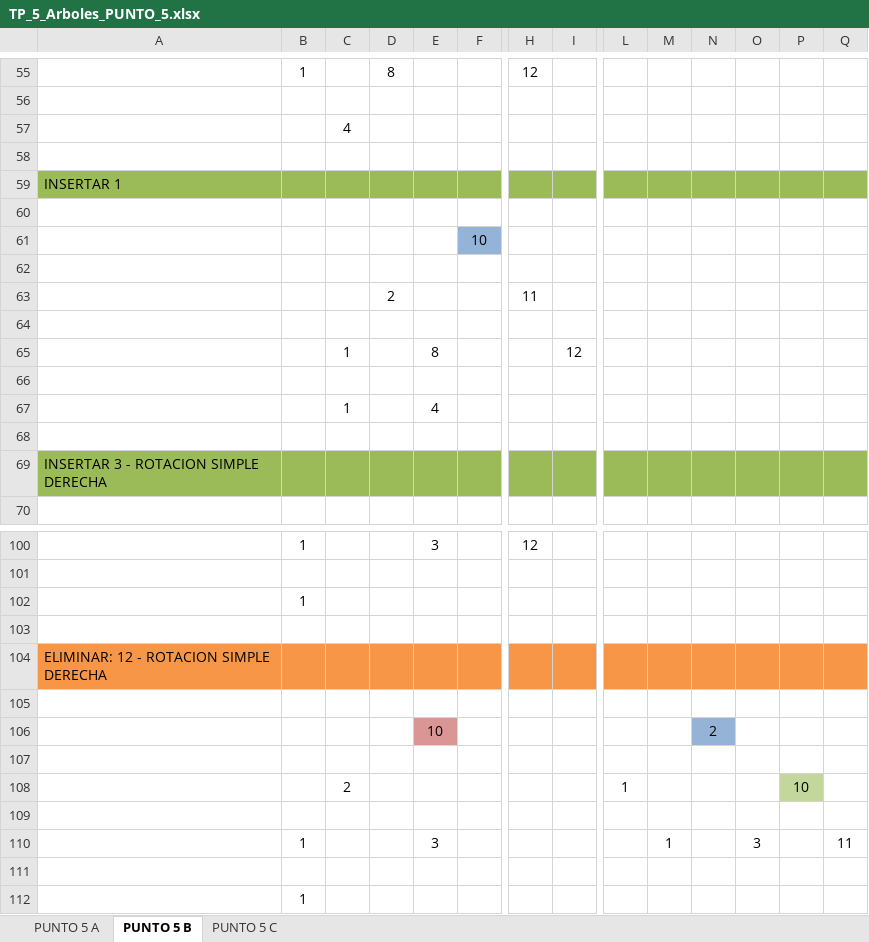
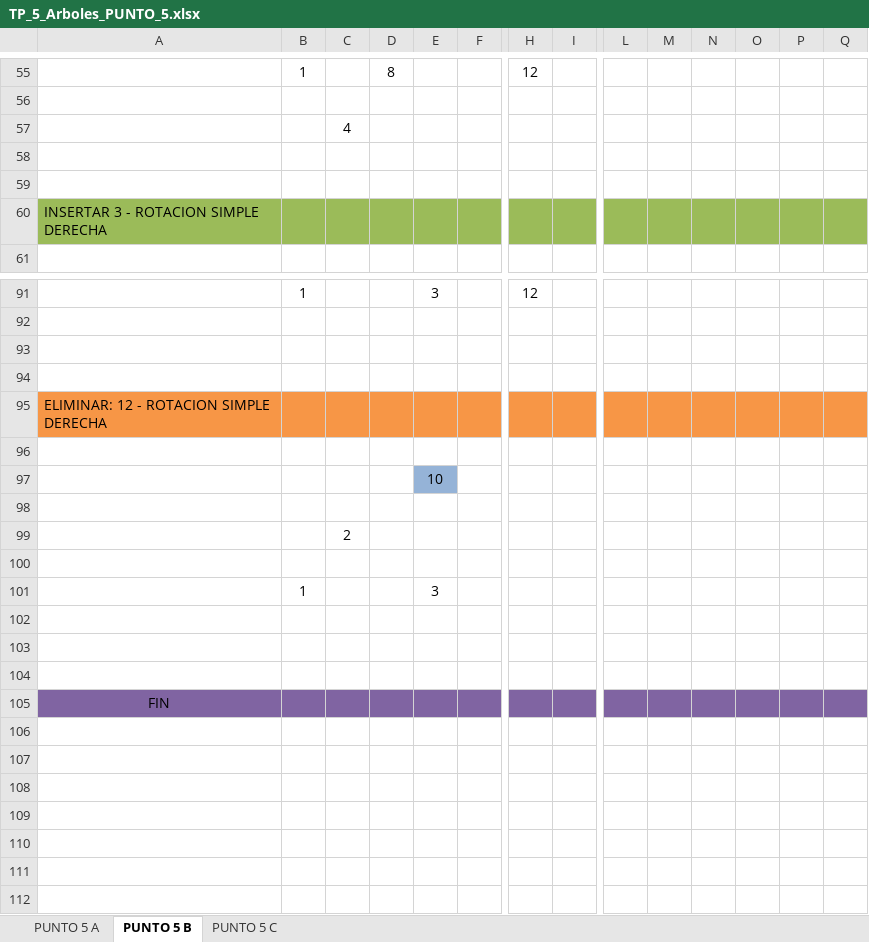
Before and after one commit to RenzoBisso/grupo3renzobisso, an Excel workbook: programacion2-2025/05-trabajoPractico-Arboles/PUNTO 5 Y 6/TP_5_Arboles_PUNTO_5.xlsx, sheet PUNTO 5 B, drawn as a sheet; only a part is shown, gaps mark what is left out; values as stored, in another font and other column widths than the file's, no borders; charts and pictures not drawn; removed rows and columns are numbered as before the commit, all else as after; rows hold the shown columns only; the diff covers the shown part only; the diff names each change by its address in the sheet, - before the commit and + after, or states it on an @@ line.

```diff
--- a/programacion2-2025/05-trabajoPractico-Arboles/PUNTO 5 Y 6/TP_5_Arboles_PUNTO_5.xlsx (sheet PUNTO 5 B)
+++ b/programacion2-2025/05-trabajoPractico-Arboles/PUNTO 5 Y 6/TP_5_Arboles_PUNTO_5.xlsx (sheet PUNTO 5 B)
-row 59: INSERTAR 1
-row 60: (empty)
-row 61:  |  |  |  |  | 10
-row 62: (empty)
-row 63:  |  |  | 2 |  |  | 11
-row 64: (empty)
-row 65:  |  | 1 |  | 8 |  |  | 12
-row 66: (empty)
-row 67:  |  | 1 |  | 4
-B93: 1
+B93: (empty)
-E97 fill: #D99694
+E97 fill: #95B3D7
-N97: 2
+N97: (empty)
-N97 fill: #95B3D7
+N97 fill: none
-L99: 1
+L99: (empty)
-P99: 10
+P99: (empty)
-P99 fill: #C3D69B
+P99 fill: none
-row 110:  | 1 |  |  | 3 |  |  |  |  | 1 |  | 3 |  | 11
+row 101:  | 1 |  |  | 3
-B103: 1
+B103: (empty)
+row 104: (empty)
+row 105: FIN
```
Also changed, not shown: 4 edited cells elsewhere in this sheet, charts or pictures, programacion2-2025/05-trabajoPractico-Arboles/PUNTO 5 Y 6/TP_5_Arboles_PUNTO_6_ArbolB+.xlsx, programacion2-2025/05-trabajoPractico-Arboles/PUNTO 5 Y 6/TP_5_Arboles_PUNTO_6_ArbolB.xlsx.
